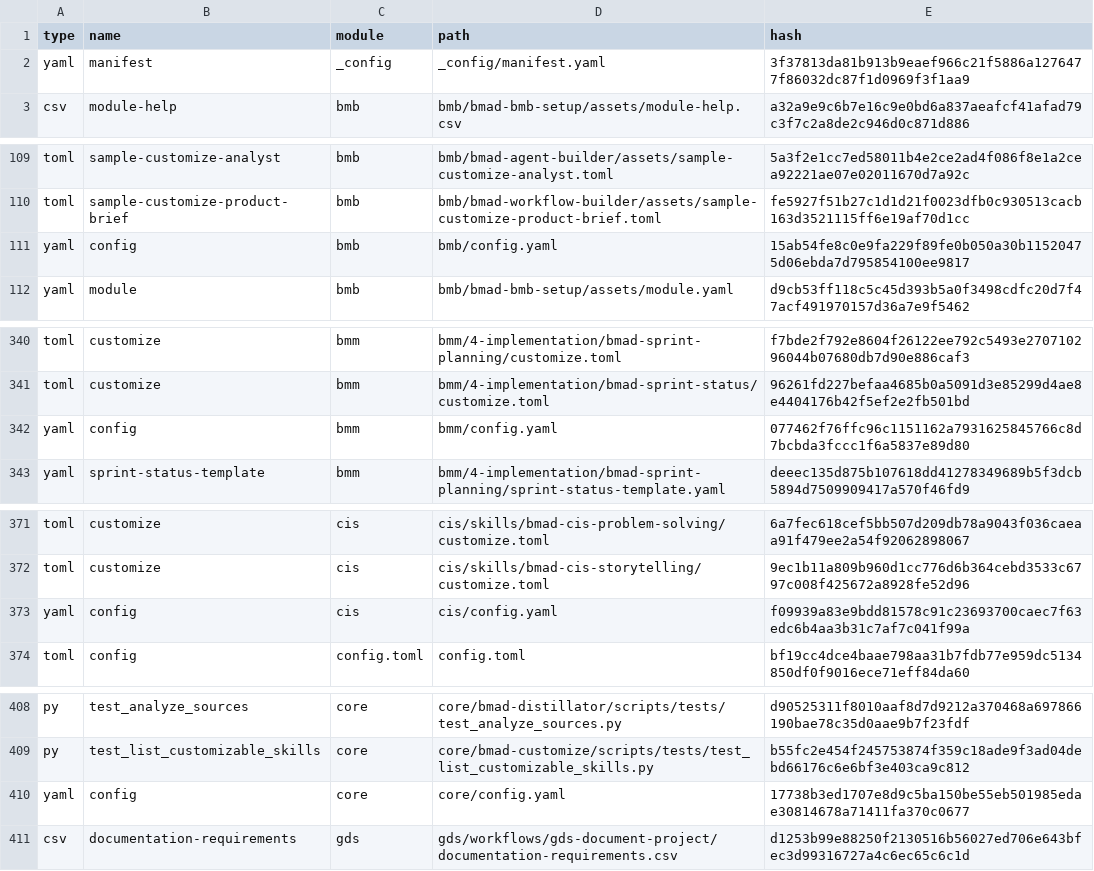
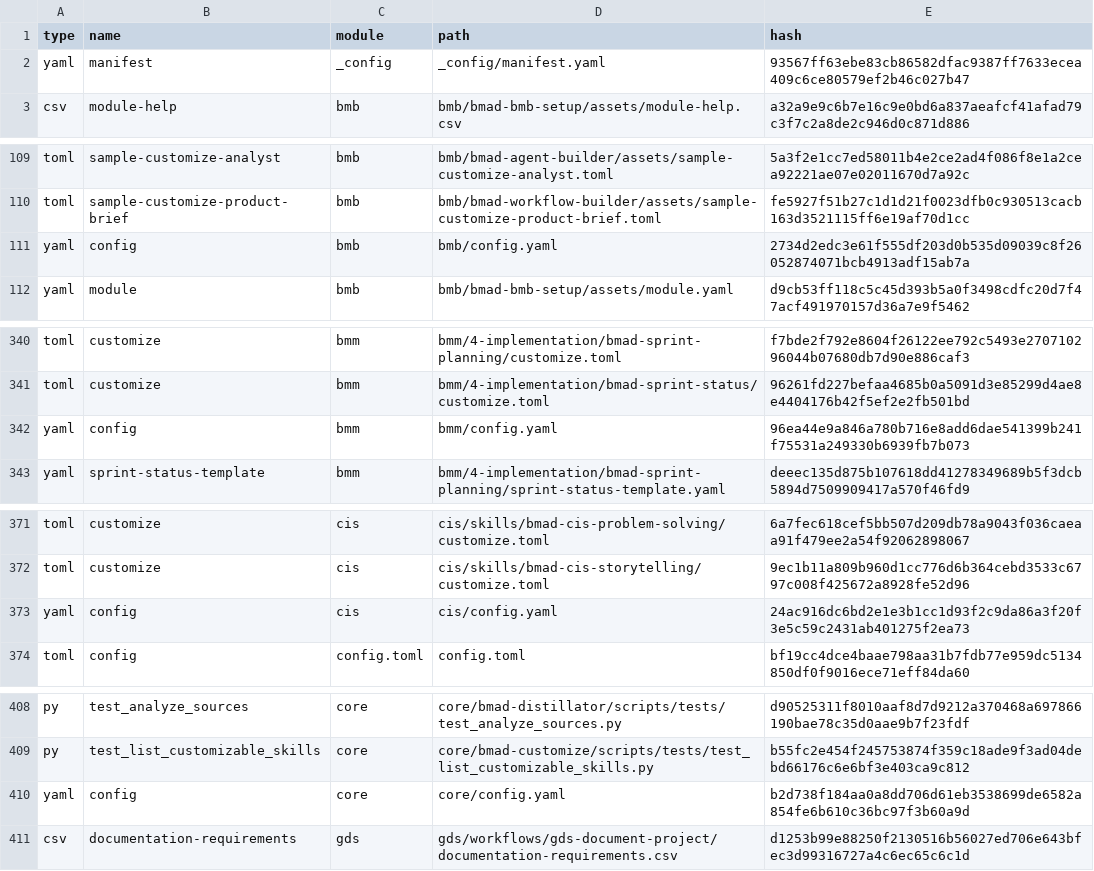
Before and after one commit to jubatistim/cursor-test, a CSV file: _bmad/_config/files-manifest.csv, drawn as a sheet; only a part is shown, gaps mark what is left out; the diff covers the shown part only.

```diff
--- a/_bmad/_config/files-manifest.csv
+++ b/_bmad/_config/files-manifest.csv
@@ -1,3 +1,3 @@
 type,name,module,path,hash
-"yaml","manifest","_config","_config/manifest.yaml","3f37813da81b913b9eaef966c21f5886a1276477f86032dc87f1d0969f3f1aa9"
+"yaml","manifest","_config","_config/manifest.yaml","93567ff63ebe83cb86582dfac9387ff7633ecea409c6ce80579ef2b46c027b47"
 "csv","module-help","bmb","bmb/bmad-bmb-setup/assets/module-help.csv","a32a9e9c6b7e16c9e0bd6a837aeafcf41afad79c3f7c2a8de2c946d0c871d886"
@@ -110,3 +110,3 @@ type,name,module,path,hash
 "toml","sample-customize-product-brief","bmb","bmb/bmad-workflow-builder/assets/sample-customize-product-brief.toml","fe5927f51b27c1d1d21f0023dfb0c930513cacb163d3521115ff6e19af70d1cc"
-"yaml","config","bmb","bmb/config.yaml","15ab54fe8c0e9fa229f89fe0b050a30b11520475d06ebda7d795854100ee9817"
+"yaml","config","bmb","bmb/config.yaml","2734d2edc3e61f555df203d0b535d09039c8f26052874071bcb4913adf15ab7a"
 "yaml","module","bmb","bmb/bmad-bmb-setup/assets/module.yaml","d9cb53ff118c5c45d393b5a0f3498cdfc20d7f47acf491970157d36a7e9f5462"
@@ -341,3 +341,3 @@ type,name,module,path,hash
 "toml","customize","bmm","bmm/4-implementation/bmad-sprint-status/customize.toml","96261fd227befaa4685b0a5091d3e85299d4ae8e4404176b42f5ef2e2fb501bd"
-"yaml","config","bmm","bmm/config.yaml","077462f76ffc96c1151162a7931625845766c8d7bcbda3fccc1f6a5837e89d80"
+"yaml","config","bmm","bmm/config.yaml","96ea44e9a846a780b716e8add6dae541399b241f75531a249330b6939fb7b073"
 "yaml","sprint-status-template","bmm","bmm/4-implementation/bmad-sprint-planning/sprint-status-template.yaml","deeec135d875b107618dd41278349689b5f3dcb5894d7509909417a570f46fd9"
@@ -372,3 +372,3 @@ type,name,module,path,hash
 "toml","customize","cis","cis/skills/bmad-cis-storytelling/customize.toml","9ec1b11a809b960d1cc776d6b364cebd3533c6797c008f425672a8928fe52d96"
-"yaml","config","cis","cis/config.yaml","f09939a83e9bdd81578c91c23693700caec7f63edc6b4aa3b31c7af7c041f99a"
+"yaml","config","cis","cis/config.yaml","24ac916dc6bd2e1e3b1cc1d93f2c9da86a3f20f3e5c59c2431ab401275f2ea73"
 "toml","config","config.toml","config.toml","bf19cc4dce4baae798aa31b7fdb77e959dc5134850df0f9016ece71eff84da60"
@@ -409,3 +409,3 @@ type,name,module,path,hash
 "py","test_list_customizable_skills","core","core/bmad-customize/scripts/tests/test_list_customizable_skills.py","b55fc2e454f245753874f359c18ade9f3ad04debd66176c6e6bf3e403ca9c812"
-"yaml","config","core","core/config.yaml","17738b3ed1707e8d9c5ba150be55eb501985edae30814678a71411fa370c0677"
+"yaml","config","core","core/config.yaml","b2d738f184aa0a8dd706d61eb3538699de6582a854fe6b610c36bc97f3b60a9d"
 "csv","documentation-requirements","gds","gds/workflows/gds-document-project/documentation-requirements.csv","d1253b99e88250f2130516b56027ed706e643bfec3d99316727a4c6ec65c6c1d"
```
Also changed, not shown: 2 edited cells elsewhere in this file, 38 other files.
